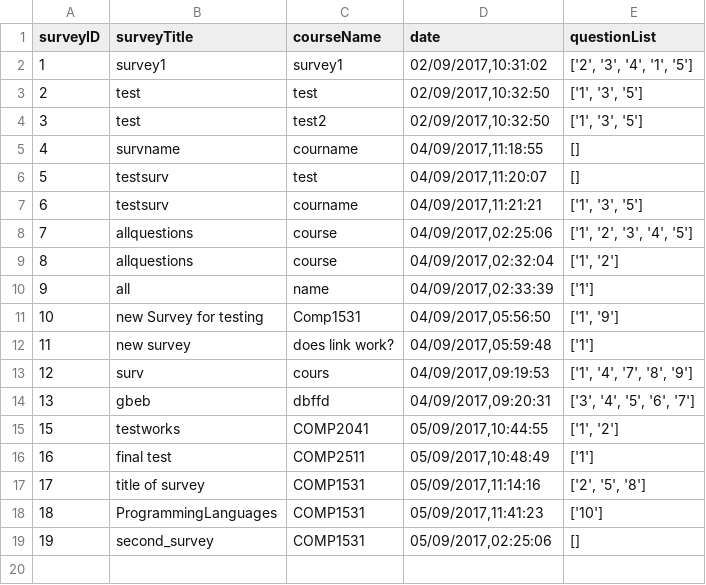
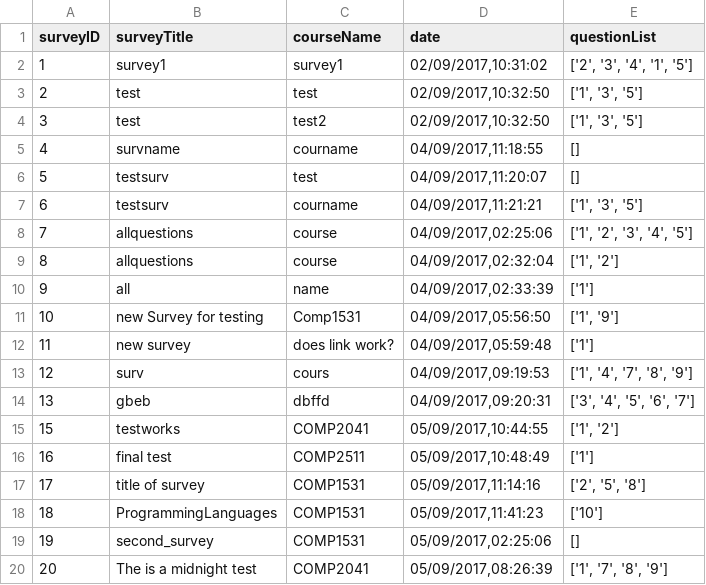
Before and after one commit to HAPPY3N1GMA/surveysytem, a CSV file: source/master_survey.csv, drawn as a sheet; the diff names each change by its address in the sheet, - before the commit and + after, or states it on an @@ line.

```diff
--- a/source/master_survey.csv
+++ b/source/master_survey.csv
+row 20: 20 | The is a midnight test | COMP2041 | 05/09/2017,08:26:39 | ['1', '7', '8', '9']
```
Also changed, not shown: source/master_question.csv, 4 other files.
